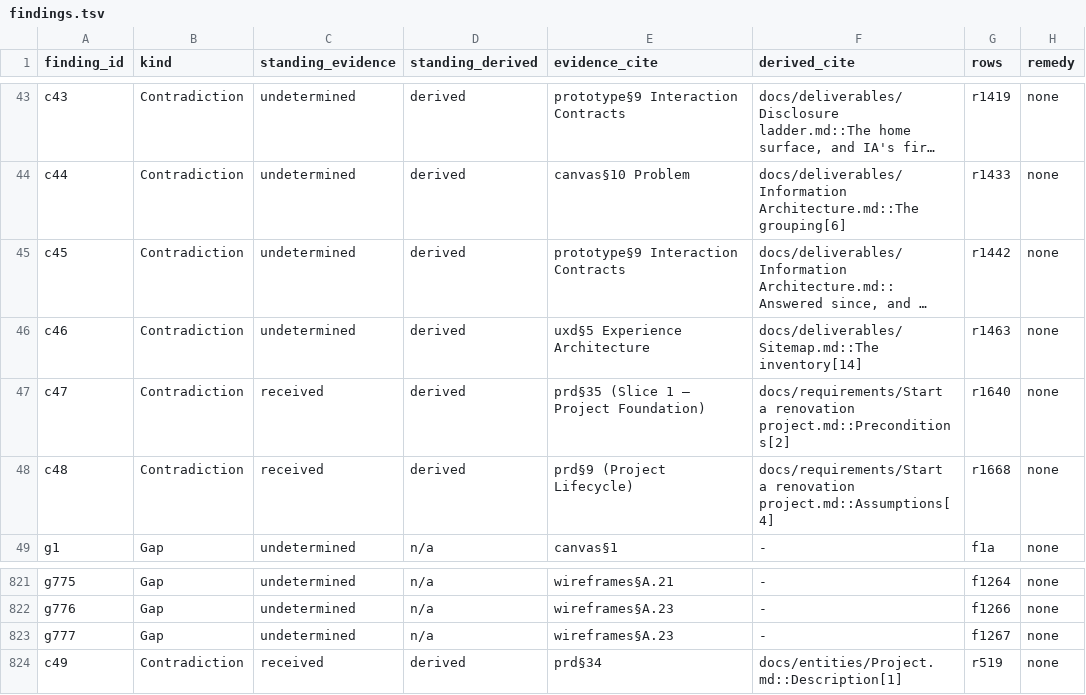
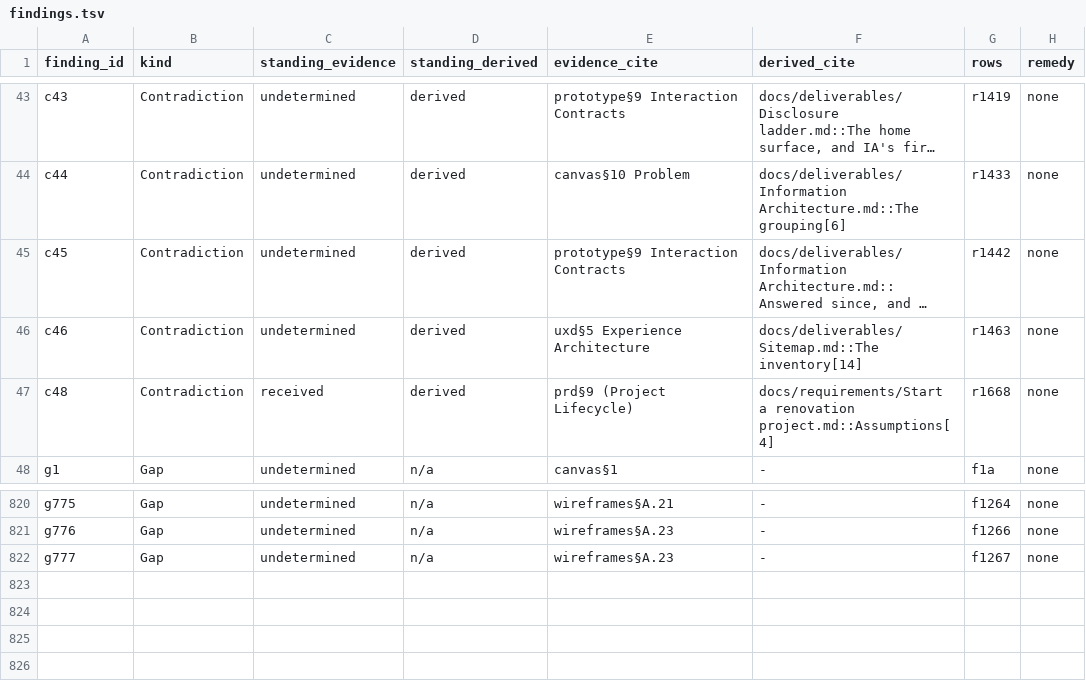
Before and after one commit to Luis85/renovation-planner, a TSV file: docs/reviews/2026-08-24-ux-layer-backlog-reconciliation/findings.tsv, drawn as a sheet; only a part is shown, gaps mark what is left out; long unchanged cells end in …; the diff names each change by its address in the sheet, - before the commit and + after, or states it on an @@ line.

```diff
--- a/docs/reviews/2026-08-24-ux-layer-backlog-reconciliation/findings.tsv
+++ b/docs/reviews/2026-08-24-ux-layer-backlog-reconciliation/findings.tsv
-row 47: c47 | Contradiction | received | derived | prd§35 (Slice 1 — Project Foundation) | docs/requirements/Start a renovation project.md::Preconditions[2] | r1640 | none
-row 824: c49 | Contradiction | received | derived | prd§34 | docs/entities/Project.md::Description[1] | r519 | none
```
Also changed, not shown: docs/reviews/2026-08-24-ux-layer-backlog-reconciliation/provenance.tsv, docs/reviews/2026-08-24-ux-layer-backlog-reconciliation/rows.tsv, 1 other file.
